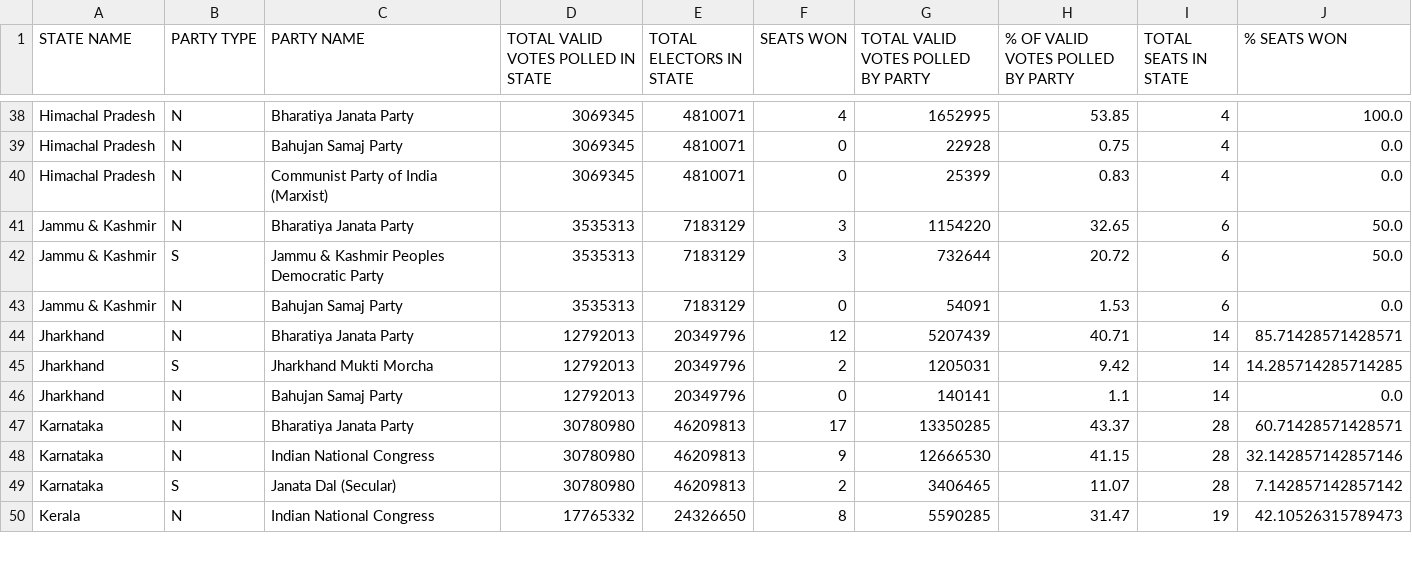
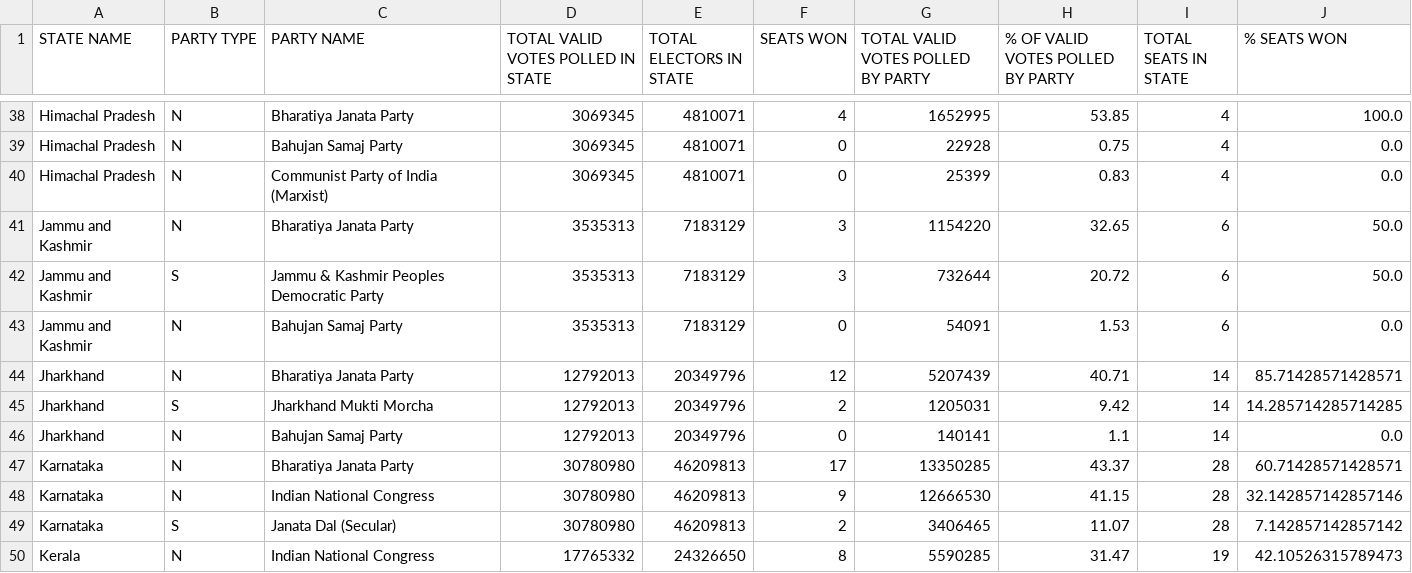
Before and after one commit to coeusyk/election-prediction, a CSV file: output/top_3_parties_per_state_2014.csv, drawn as a sheet; only a part is shown, gaps mark what is left out.

Commit message:
Updated datasets and app.py

```diff
--- a/output/top_3_parties_per_state_2014.csv
+++ b/output/top_3_parties_per_state_2014.csv
@@ -40,5 +40,5 @@ Himachal Pradesh,N,Bahujan Samaj Party,3069345,4810071,0,22928,0.75,4,0.0
 Himachal Pradesh,N,Communist Party of India  (Marxist),3069345,4810071,0,25399,0.83,4,0.0
-Jammu & Kashmir,N,Bharatiya Janata Party,3535313,7183129,3,1154220,32.65,6,50.0
-Jammu & Kashmir,S,Jammu & Kashmir Peoples Democratic Party,3535313,7183129,3,732644,20.72,6,50.0
-Jammu & Kashmir,N,Bahujan Samaj Party,3535313,7183129,0,54091,1.53,6,0.0
+Jammu and Kashmir,N,Bharatiya Janata Party,3535313,7183129,3,1154220,32.65,6,50.0
+Jammu and Kashmir,S,Jammu & Kashmir Peoples Democratic Party,3535313,7183129,3,732644,20.72,6,50.0
+Jammu and Kashmir,N,Bahujan Samaj Party,3535313,7183129,0,54091,1.53,6,0.0
 Jharkhand,N,Bharatiya Janata Party,12792013,20349796,12,5207439,40.71,14,85.71428571428571
```
Also changed, not shown: output/top_3_parties_per_state_2019.csv, 1 other file.
